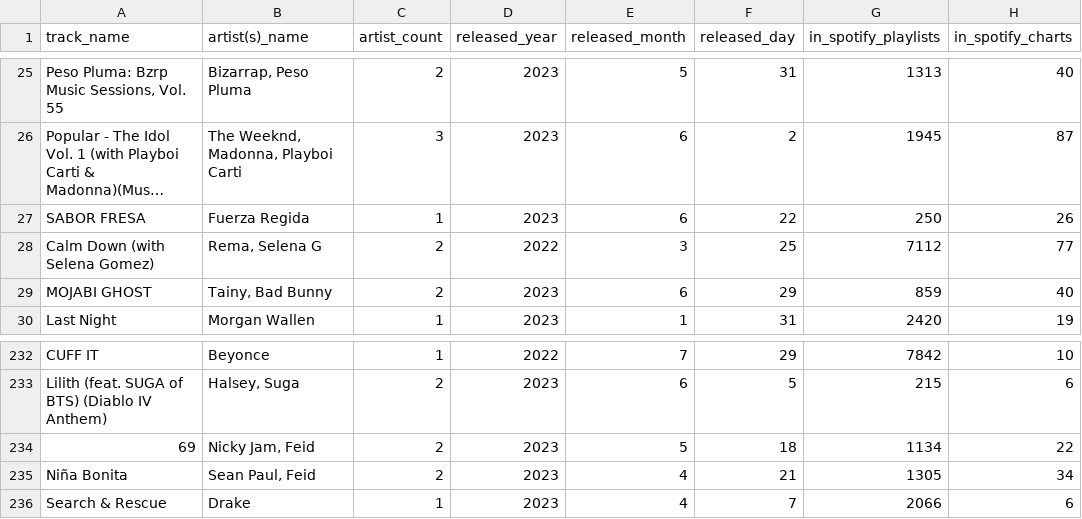
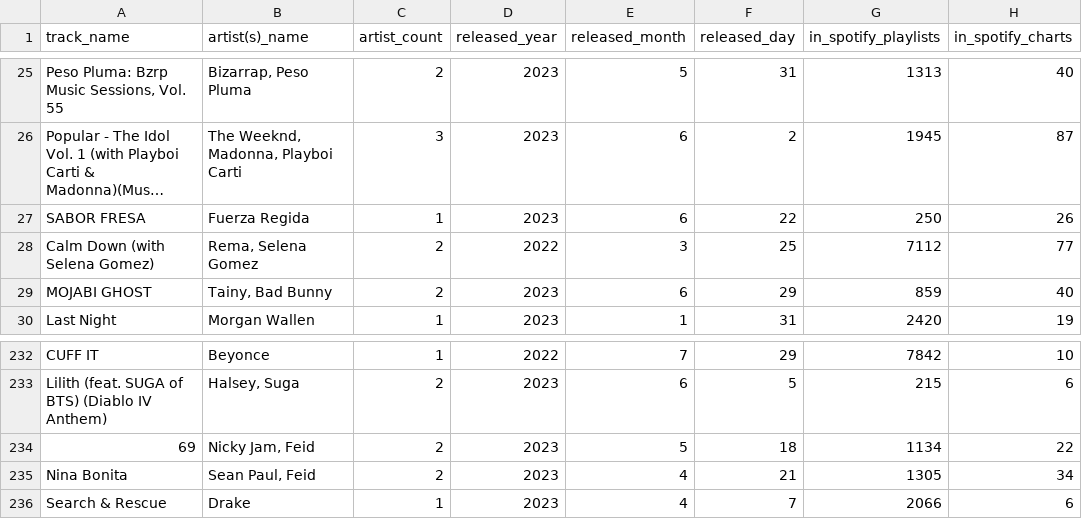
Before and after one commit to enzorodrigues/TP-AEDS3, a CSV file: src/main/resources/popularSpotifySongs.csv, drawn as a sheet; only a part is shown, gaps mark what is left out; long unchanged cells end in …; the diff names each change by its address in the sheet, - before the commit and + after, or states it on an @@ line.

```diff
--- a/src/main/resources/popularSpotifySongs.csv
+++ b/src/main/resources/popularSpotifySongs.csv
-B28 (artist(s)_name): Rema, Selena G
+B28 (artist(s)_name): Rema, Selena Gomez
-A235 (track_name): Niña Bonita
+A235 (track_name): Nina Bonita
```
Also changed, not shown: 6 other files.
